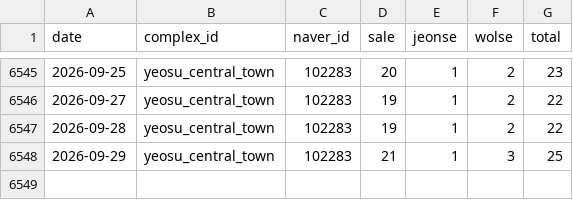
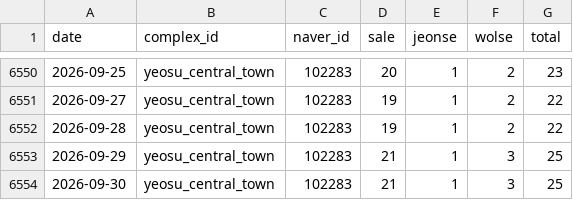
Before and after one commit to GTigerPapa/real_estate, a CSV file: data/listings/asil/asil_offer_counts.csv, drawn as a sheet; only a part is shown, gaps mark what is left out; the diff covers the shown part only; the diff names each change by its address in the sheet, - before the commit and + after, or states it on an @@ line.

```diff
--- a/data/listings/asil/asil_offer_counts.csv
+++ b/data/listings/asil/asil_offer_counts.csv
+row 6554: 2026-09-30 | yeosu_central_town | 102283 | 21 | 1 | 3 | 25
```
Also changed, not shown: 5 added rows elsewhere in this file, 1 other file.
